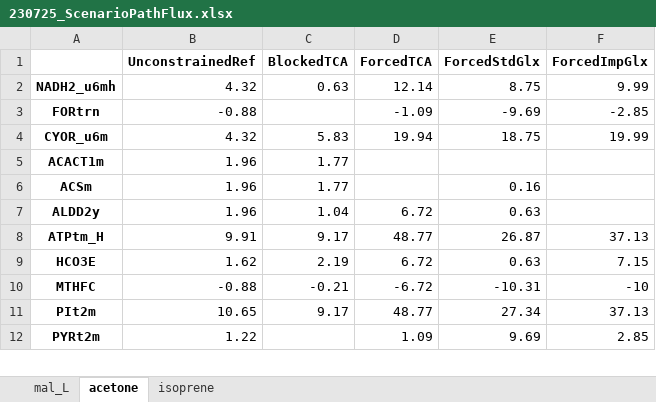
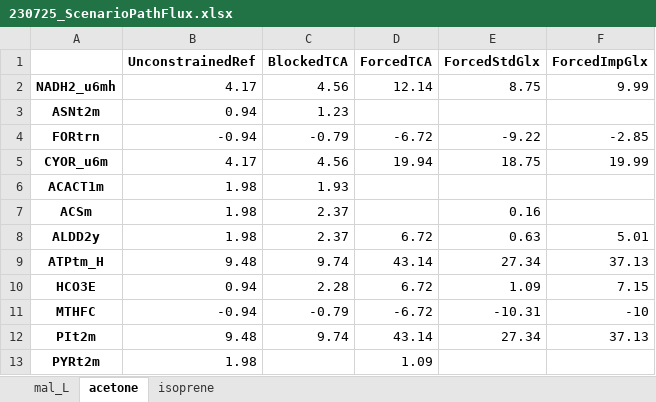
Before and after one commit to iAMB-RWTH-Aachen/Opol-GSMM, an Excel workbook: data/ManuscriptMetFlex/230725_ScenarioPathFlux.xlsx, sheet acetone, drawn as a sheet; only a part is shown; values as stored, in another font and other column widths than the file's, no borders; addresses are those after the commit; the diff covers the shown part only; the diff names each change by its address in the sheet, - before the commit and + after, or states it on an @@ line.

```diff
--- a/data/ManuscriptMetFlex/230725_ScenarioPathFlux.xlsx (sheet acetone)
+++ b/data/ManuscriptMetFlex/230725_ScenarioPathFlux.xlsx (sheet acetone)
-B2 (UnconstrainedRef): 4.32
+B2 (UnconstrainedRef): 4.17
-C2 (BlockedTCA): 0.63
+C2 (BlockedTCA): 4.56
+row 3: ASNt2m | 0.94 | 1.23
-B4 (UnconstrainedRef): -0.88
+B4 (UnconstrainedRef): -0.94
-C4 (BlockedTCA): (empty)
+C4 (BlockedTCA): -0.79
-D4 (ForcedTCA): -1.09
+D4 (ForcedTCA): -6.72
-E4 (ForcedStdGlx): -9.69
+E4 (ForcedStdGlx): -9.22
-B5 (UnconstrainedRef): 4.32
+B5 (UnconstrainedRef): 4.17
-C5 (BlockedTCA): 5.83
+C5 (BlockedTCA): 4.56
-B6:B8 (UnconstrainedRef): 1.96
+B6:B8 (UnconstrainedRef): 1.98
-C6 (BlockedTCA): 1.77
+C6 (BlockedTCA): 1.93
-C7 (BlockedTCA): 1.77
+C7 (BlockedTCA): 2.37
-C8 (BlockedTCA): 1.04
+C8 (BlockedTCA): 2.37
-F8 (ForcedImpGlx): (empty)
+F8 (ForcedImpGlx): 5.01
-B9 (UnconstrainedRef): 9.91
+B9 (UnconstrainedRef): 9.48
-C9 (BlockedTCA): 9.17
+C9 (BlockedTCA): 9.74
-D9 (ForcedTCA): 48.77
+D9 (ForcedTCA): 43.14
-E9 (ForcedStdGlx): 26.87
+E9 (ForcedStdGlx): 27.34
-B10 (UnconstrainedRef): 1.62
+B10 (UnconstrainedRef): 0.94
-C10 (BlockedTCA): 2.19
+C10 (BlockedTCA): 2.28
-E10 (ForcedStdGlx): 0.63
+E10 (ForcedStdGlx): 1.09
-B11 (UnconstrainedRef): -0.88
+B11 (UnconstrainedRef): -0.94
-C11 (BlockedTCA): -0.21
+C11 (BlockedTCA): -0.79
-B12 (UnconstrainedRef): 10.65
+B12 (UnconstrainedRef): 9.48
-C12 (BlockedTCA): 9.17
+C12 (BlockedTCA): 9.74
-D12 (ForcedTCA): 48.77
+D12 (ForcedTCA): 43.14
-B13 (UnconstrainedRef): 1.22
+B13 (UnconstrainedRef): 1.98
-E13 (ForcedStdGlx): 9.69
+E13 (ForcedStdGlx): (empty)
-F13 (ForcedImpGlx): 2.85
+F13 (ForcedImpGlx): (empty)
```
Also changed, not shown: 40 added rows, 46 removed rows and 171 edited cells elsewhere in this sheet, sheet isoprene, sheet mal_L, 11 other files.
